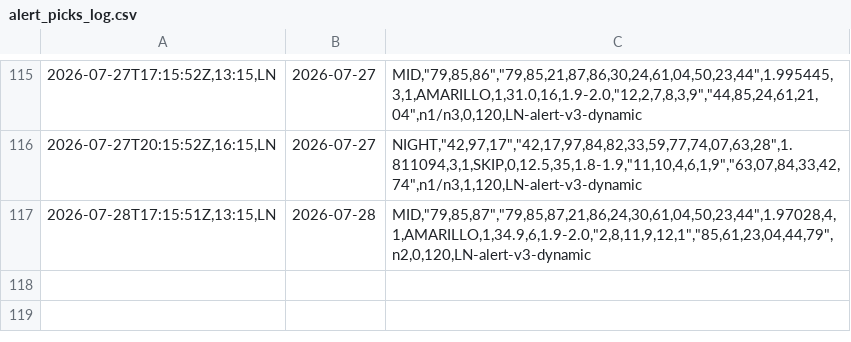
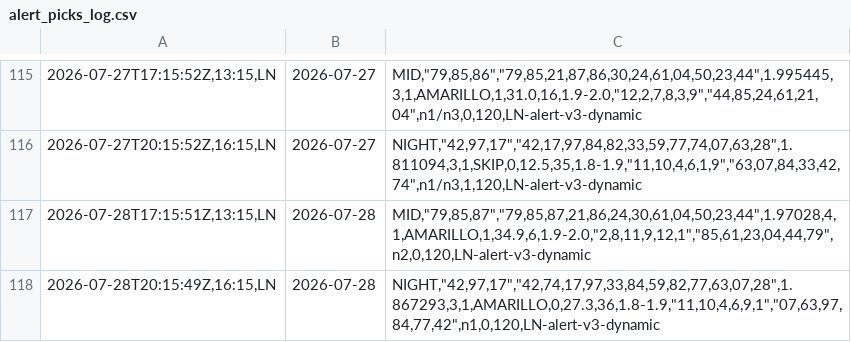
Before and after one commit to carbosota1/LOTERIA-NACIONAL-2, a CSV file: data/alert_picks_log.csv, drawn as a sheet; only a part is shown, gaps mark what is left out; the diff names each change by its address in the sheet, - before the commit and + after, or states it on an @@ line.

Commit message:
Alert update (picks/perf logs)

```diff
--- a/data/alert_picks_log.csv
+++ b/data/alert_picks_log.csv
+row 118: 2026-07-28T20:15:49Z,16:15,LN | 2026-07-28 | NIGHT,"42,97,17","42,74,17,97,33,84,59,82,77,63,07,28",1.867293,3,1,AMARILLO,0,27.3,36,1.8-1.9,"11,10,4,6,9,1","07,63,97,84,77,42",n1,0,120,LN-alert-v3-dynamic
```
